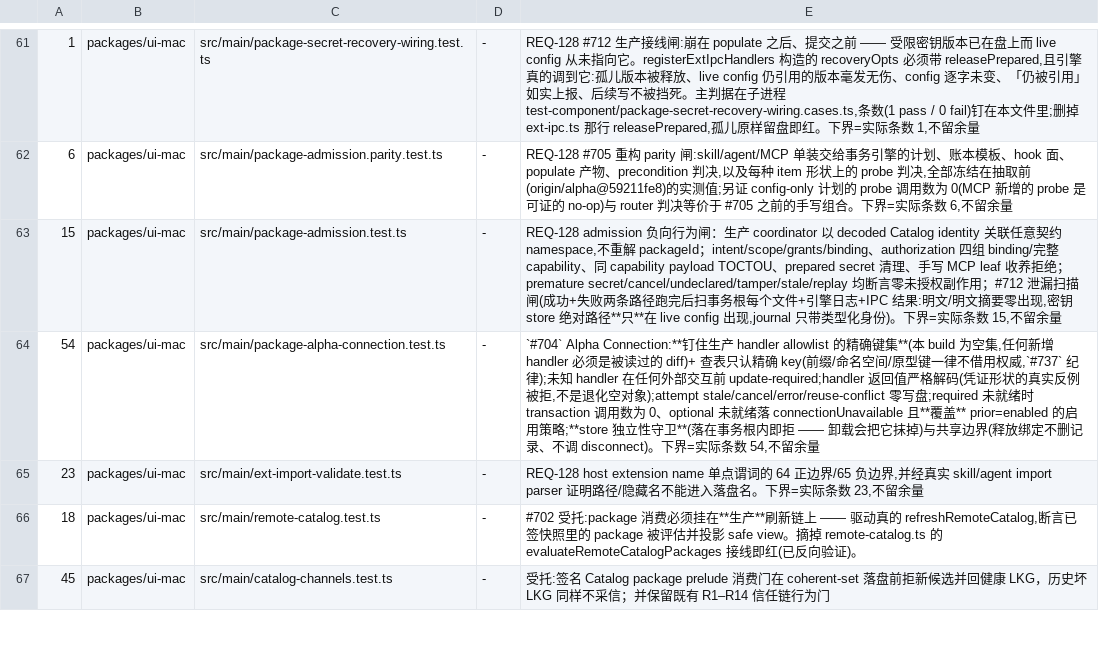
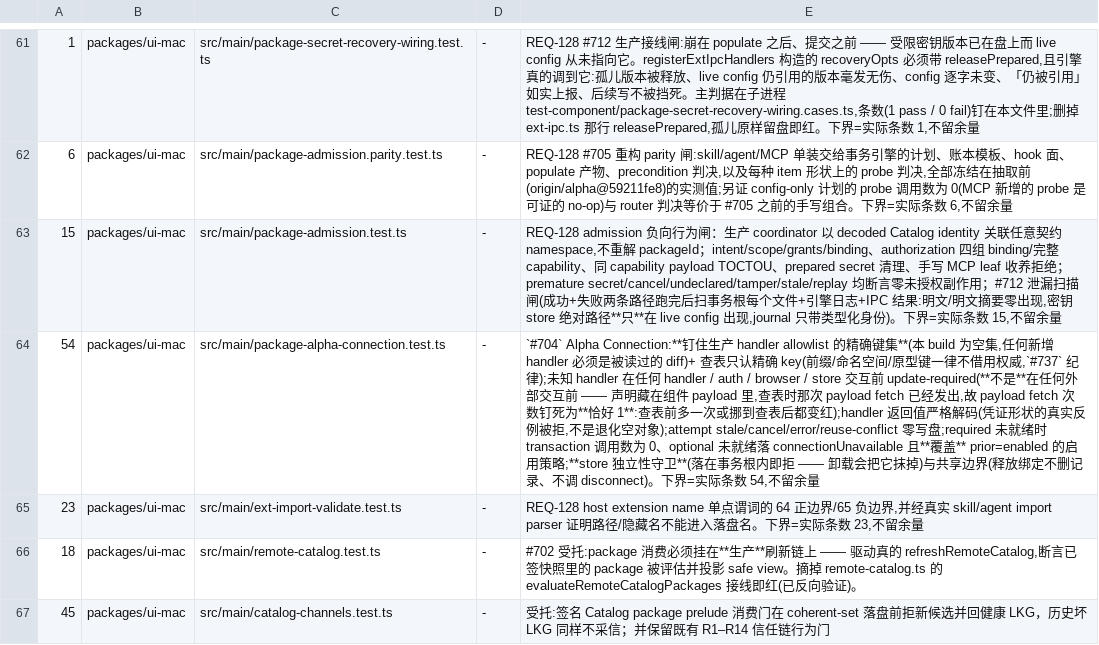
Before and after one commit to jinjunnn/alpha-code, a TSV file: scripts/gate-files.tsv, drawn as a sheet; only a part is shown, gaps mark what is left out; the diff names each change by its address in the sheet, - before the commit and + after, or states it on an @@ line.

```diff
--- a/scripts/gate-files.tsv
+++ b/scripts/gate-files.tsv
-E64: …handler 在任何外部交互前 update-required;handler 返回值严…
+E64: …handler 在任何 handler / auth / browser / store 交互前 update-required(**不是**在任何外部交互前 —— 声明藏在组件 payload 里,查表时那次 payload fetch 已经发出,故 payload fetch 次数钉死为**恰好 1**:查表前多一次或挪到查表后都变红);handler 返回值严…
```
Also changed, not shown: 4 other files.
